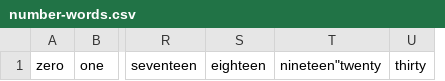
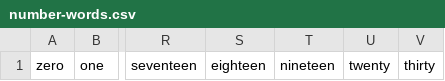
Before and after one commit to eribeiro9/PyProjectEuler, a CSV file: data_files/number-words.csv, drawn as a sheet; only a part is shown, gaps mark what is left out; removed rows and columns are numbered as before the commit, all else as after; the diff names each change by its address in the sheet, - before the commit and + after, or states it on an @@ line.

```diff
--- a/data_files/number-words.csv
+++ b/data_files/number-words.csv
-column T, row 1: nineteen"twenty
+column T, row 1: nineteen
+column U, row 1: twenty
```
Also changed, not shown: 2 other files.
